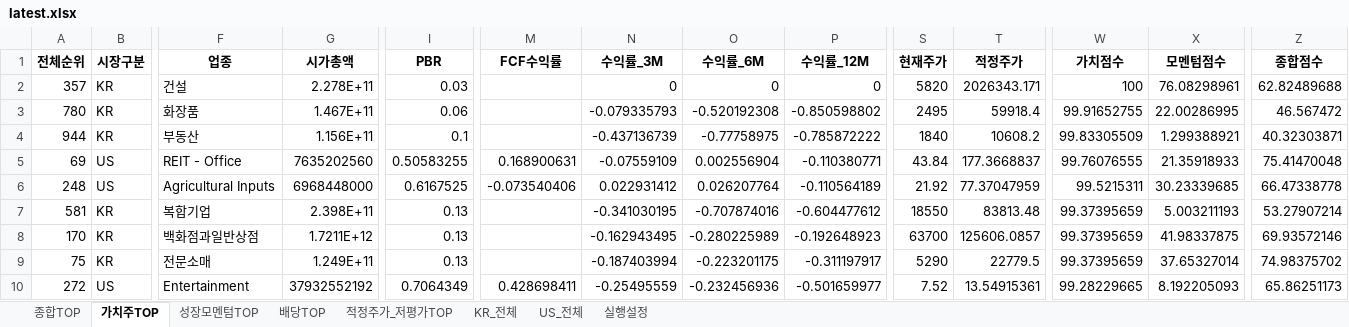
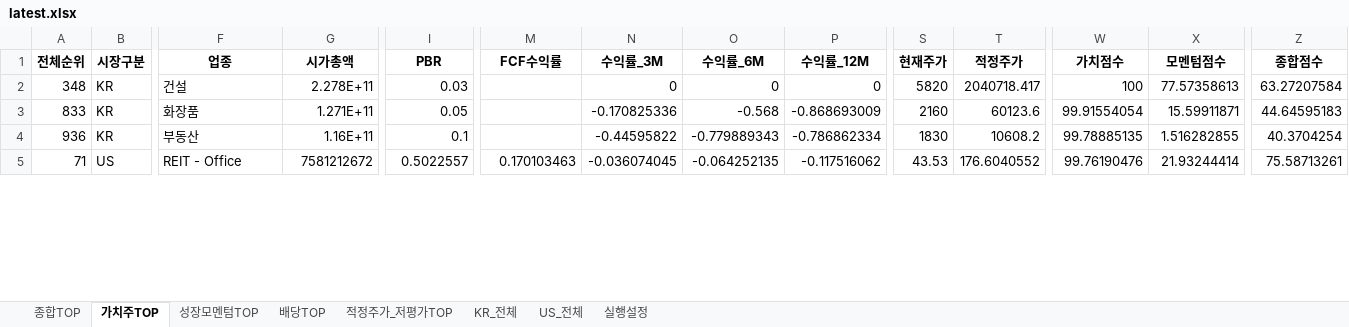
Before and after one commit to cskono1csm/stock-scanner, an Excel workbook: docs/reports/latest.xlsx, sheet 가치주TOP, drawn as a sheet; only a part is shown, gaps mark what is left out; values as stored, in another font and other column widths than the file's, no borders; removed rows and columns are numbered as before the commit, all else as after; rows hold the shown columns only; the diff covers the shown part only; the diff names each change by its address in the sheet, - before the commit and + after, or states it on an @@ line.

```diff
--- a/docs/reports/latest.xlsx (sheet 가치주TOP)
+++ b/docs/reports/latest.xlsx (sheet 가치주TOP)
-A2 (전체순위): 357
+A2 (전체순위): 348
-T2 (적정주가): 2026343.171
+T2 (적정주가): 2040718.417
-X2 (모멘텀점수): 76.08298961
+X2 (모멘텀점수): 77.57358613
-Z2 (종합점수): 62.82489688
+Z2 (종합점수): 63.27207584
-row 3: 780 | KR | 화장품 | 1.467E+11 | 0.06 |  | -0.079335793 | -0.520192308 | -0.850598802 | 2495 | 59918.4 | 99.91652755 | 22.00286995 | 46.567472
+row 3: 833 | KR | 화장품 | 1.271E+11 | 0.05 |  | -0.170825336 | -0.568 | -0.868693009 | 2160 | 60123.6 | 99.91554054 | 15.59911871 | 44.64595183
-A4 (전체순위): 944
+A4 (전체순위): 936
-G4 (시가총액): 1.156E+11
+G4 (시가총액): 1.16E+11
-N4 (수익률_3M): -0.437136739
+N4 (수익률_3M): -0.44595822
-O4 (수익률_6M): -0.77758975
+O4 (수익률_6M): -0.779889343
-P4 (수익률_12M): -0.785872222
+P4 (수익률_12M): -0.786862334
-S4 (현재주가): 1840
+S4 (현재주가): 1830
-W4 (가치점수): 99.83305509
+W4 (가치점수): 99.78885135
-X4 (모멘텀점수): 1.299388921
+X4 (모멘텀점수): 1.516282855
-Z4 (종합점수): 40.32303871
+Z4 (종합점수): 40.3704254
-A5 (전체순위): 69
+A5 (전체순위): 71
-G5 (시가총액): 7635202560
+G5 (시가총액): 7581212672
-I5 (PBR): 0.50583255
+I5 (PBR): 0.5022557
-M5 (FCF수익률): 0.168900631
+M5 (FCF수익률): 0.170103463
-N5 (수익률_3M): -0.07559109
+N5 (수익률_3M): -0.036074045
-O5 (수익률_6M): 0.002556904
+O5 (수익률_6M): -0.064252135
-P5 (수익률_12M): -0.110380771
+P5 (수익률_12M): -0.117516062
-S5 (현재주가): 43.84
+S5 (현재주가): 43.53
-T5 (적정주가): 177.3668837
+T5 (적정주가): 176.6040552
-W5 (가치점수): 99.76076555
+W5 (가치점수): 99.76190476
-X5 (모멘텀점수): 21.35918933
+X5 (모멘텀점수): 21.93244414
-Z5 (종합점수): 75.41470048
+Z5 (종합점수): 75.58713261
-row 6: 248 | US | Agricultural Inputs | 6968448000 | 0.6167525 | -0.073540406 | 0.022931412 | 0.026207764 | -0.110564189 | 21.92 | 77.37047959 | 99.5215311 | 30.23339685 | 66.47338778
-row 7: 581 | KR | 복합기업 | 2.398E+11 | 0.13 |  | -0.341030195 | -0.707874016 | -0.604477612 | 18550 | 83813.48 | 99.37395659 | 5.003211193 | 53.27907214
-row 8: 170 | KR | 백화점과일반상점 | 1.7211E+12 | 0.13 |  | -0.162943495 | -0.280225989 | -0.192648923 | 63700 | 125606.0857 | 99.37395659 | 41.98337875 | 69.93572146
-row 9: 75 | KR | 전문소매 | 1.249E+11 | 0.13 |  | -0.187403994 | -0.223201175 | -0.311197917 | 5290 | 22779.5 | 99.37395659 | 37.65327014 | 74.98375702
-row 10: 272 | US | Entertainment | 37932552192 | 0.7064349 | 0.428698411 | -0.25495559 | -0.232456936 | -0.501659977 | 7.52 | 13.54915361 | 99.28229665 | 8.192205093 | 65.86251173
```
Also changed, not shown: 24 added rows, 19 removed rows and 19 edited cells elsewhere in this sheet, sheet KR_전체, sheet US_전체, sheet 종합TOP, sheet 배당TOP, sheet 적정주가_저평가TOP, sheet 성장모멘텀TOP, 1 more sheet, 1 other file.
